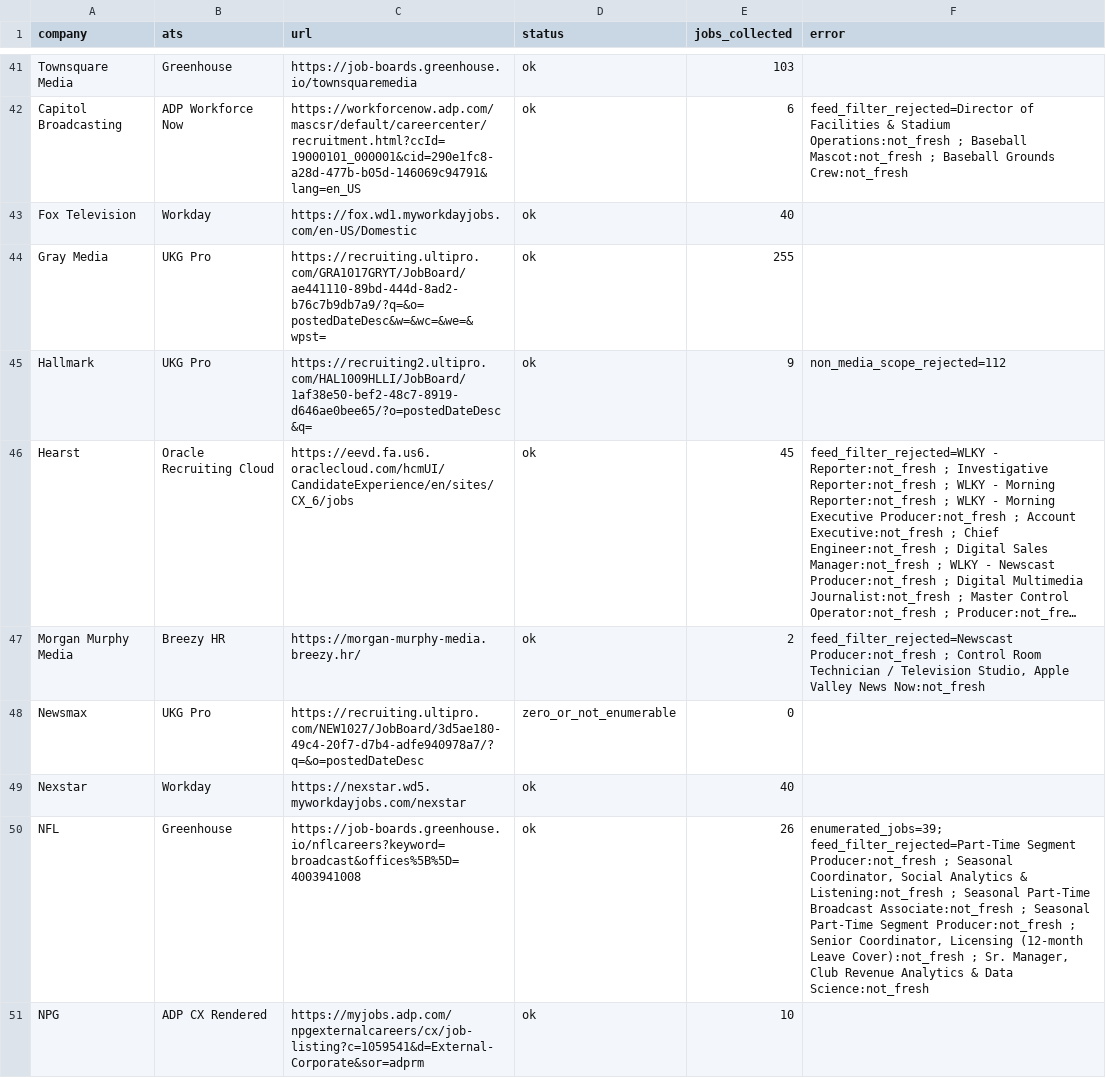
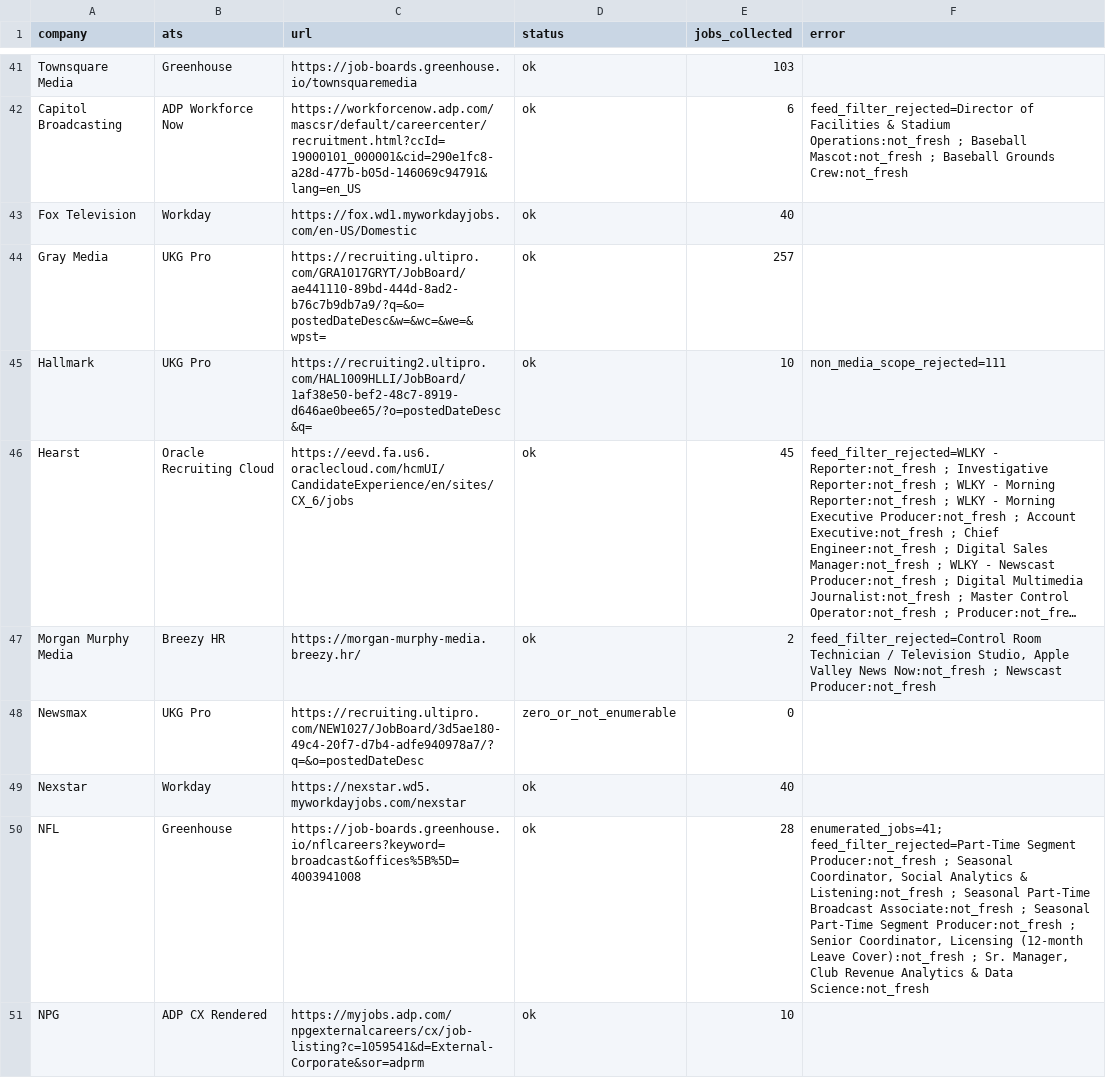
Before and after one commit to Mediajobsreport/mjr-jobs-feed, a CSV file: mjr-ats-audit.csv, drawn as a sheet; only a part is shown, gaps mark what is left out; long unchanged cells end in …; the diff covers the shown part only; the diff names each change by its address in the sheet, - before the commit and + after, or states it on an @@ line.

```diff
--- a/mjr-ats-audit.csv
+++ b/mjr-ats-audit.csv
-E44 (jobs_collected): 255
+E44 (jobs_collected): 257
-E45 (jobs_collected): 9
+E45 (jobs_collected): 10
-F45 (error): non_media_scope_rejected=112
+F45 (error): non_media_scope_rejected=111
-F47 (error): feed_filter_rejected=Newscast Producer:not_fresh ; Control Room Technician / Television Studio, Apple Valley News Now:not_fresh
+F47 (error): feed_filter_rejected=Control Room Technician / Television Studio, Apple Valley News Now:not_fresh ; Newscast Producer:not_fresh
-E50 (jobs_collected): 26
+E50 (jobs_collected): 28
-F50 (error): enumerated_jobs=39; feed_filter_rejected=Part-Time Segment…
+F50 (error): enumerated_jobs=41; feed_filter_rejected=Part-Time Segment…
```
Also changed, not shown: 59 edited cells elsewhere in this file, mjr-job-quality-report.csv, 3 other files.
